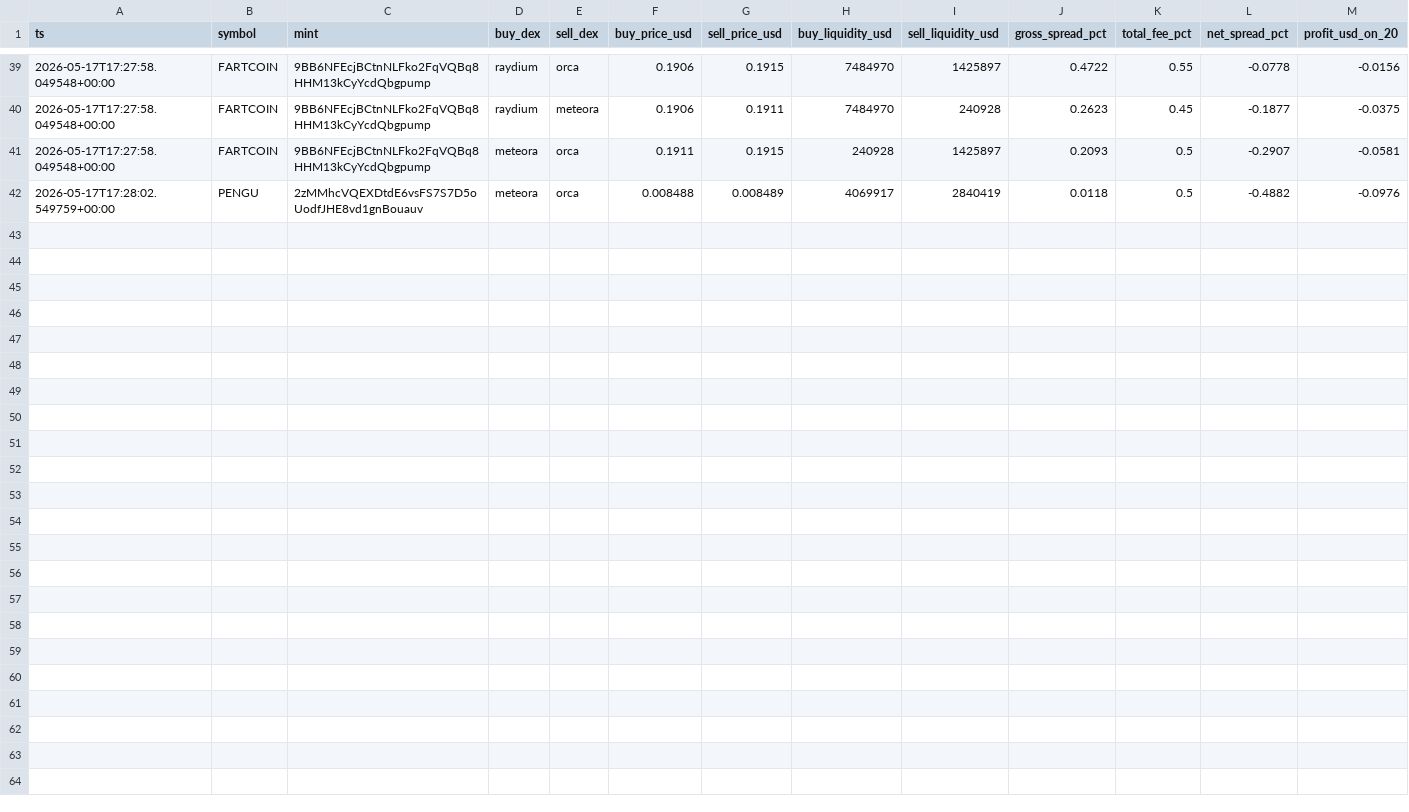
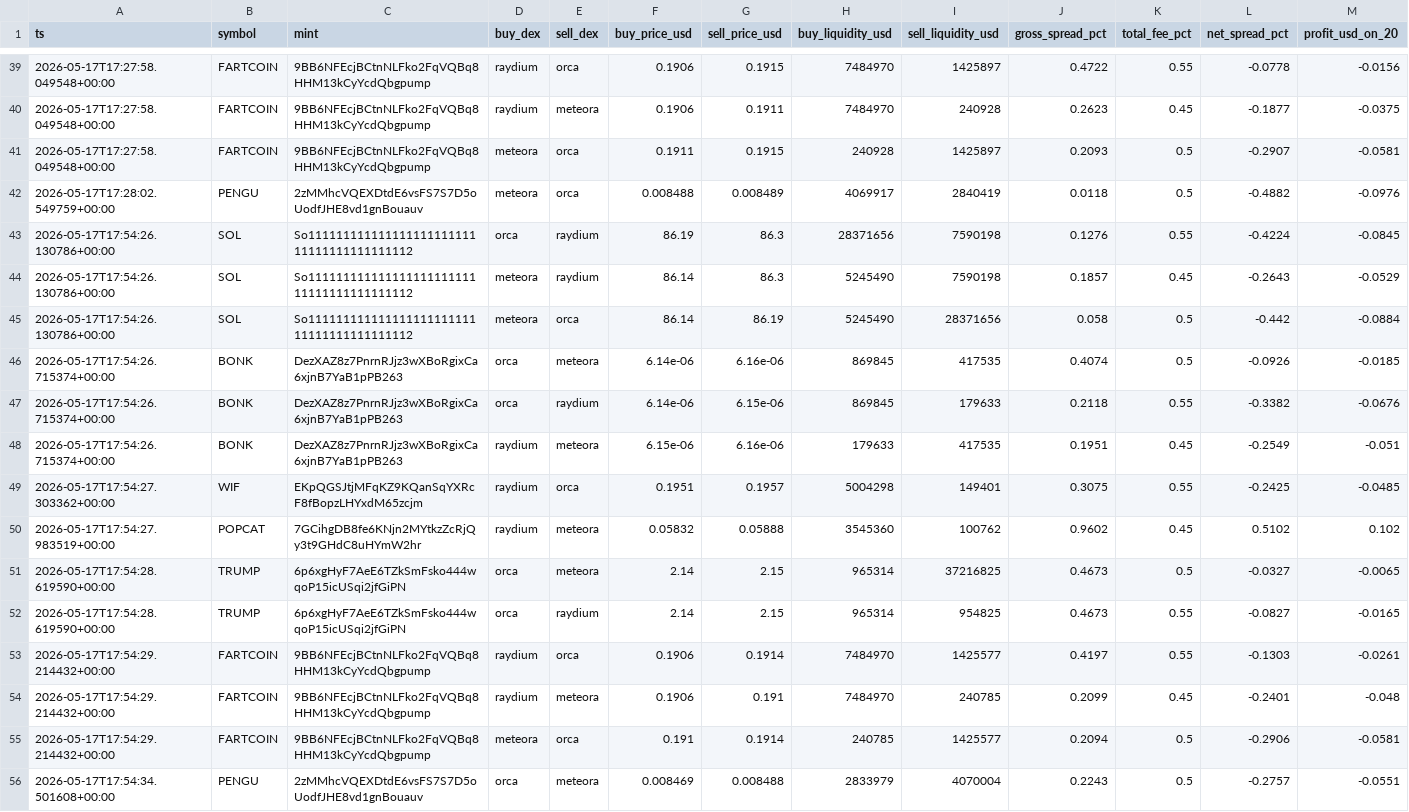
Before and after one commit to daniel-saifulin/dexscreener, a CSV file: arb_opportunities.csv, drawn as a sheet; only a part is shown, gaps mark what is left out; the diff names each change by its address in the sheet, - before the commit and + after, or states it on an @@ line.

```diff
--- a/arb_opportunities.csv
+++ b/arb_opportunities.csv
+row 43: 2026-05-17T17:54:26.130786+00:00 | SOL | So11111111111111111111111111111111111111112 | orca | raydium | 86.19 | 86.3 | 28371656 | 7590198 | 0.1276 | 0.55 | -0.4224 | -0.0845
+row 44: 2026-05-17T17:54:26.130786+00:00 | SOL | So11111111111111111111111111111111111111112 | meteora | raydium | 86.14 | 86.3 | 5245490 | 7590198 | 0.1857 | 0.45 | -0.2643 | -0.0529
+row 45: 2026-05-17T17:54:26.130786+00:00 | SOL | So11111111111111111111111111111111111111112 | meteora | orca | 86.14 | 86.19 | 5245490 | 28371656 | 0.058 | 0.5 | -0.442 | -0.0884
+row 46: 2026-05-17T17:54:26.715374+00:00 | BONK | DezXAZ8z7PnrnRJjz3wXBoRgixCa6xjnB7YaB1pPB263 | orca | meteora | 6.14e-06 | 6.16e-06 | 869845 | 417535 | 0.4074 | 0.5 | -0.0926 | -0.0185
+row 47: 2026-05-17T17:54:26.715374+00:00 | BONK | DezXAZ8z7PnrnRJjz3wXBoRgixCa6xjnB7YaB1pPB263 | orca | raydium | 6.14e-06 | 6.15e-06 | 869845 | 179633 | 0.2118 | 0.55 | -0.3382 | -0.0676
+row 48: 2026-05-17T17:54:26.715374+00:00 | BONK | DezXAZ8z7PnrnRJjz3wXBoRgixCa6xjnB7YaB1pPB263 | raydium | meteora | 6.15e-06 | 6.16e-06 | 179633 | 417535 | 0.1951 | 0.45 | -0.2549 | -0.051
+row 49: 2026-05-17T17:54:27.303362+00:00 | WIF | EKpQGSJtjMFqKZ9KQanSqYXRcF8fBopzLHYxdM65zcjm | raydium | orca | 0.1951 | 0.1957 | 5004298 | 149401 | 0.3075 | 0.55 | -0.2425 | -0.0485
+row 50: 2026-05-17T17:54:27.983519+00:00 | POPCAT | 7GCihgDB8fe6KNjn2MYtkzZcRjQy3t9GHdC8uHYmW2hr | raydium | meteora | 0.05832 | 0.05888 | 3545360 | 100762 | 0.9602 | 0.45 | 0.5102 | 0.102
+row 51: 2026-05-17T17:54:28.619590+00:00 | TRUMP | 6p6xgHyF7AeE6TZkSmFsko444wqoP15icUSqi2jfGiPN | orca | meteora | 2.14 | 2.15 | 965314 | 37216825 | 0.4673 | 0.5 | -0.0327 | -0.0065
+row 52: 2026-05-17T17:54:28.619590+00:00 | TRUMP | 6p6xgHyF7AeE6TZkSmFsko444wqoP15icUSqi2jfGiPN | orca | raydium | 2.14 | 2.15 | 965314 | 954825 | 0.4673 | 0.55 | -0.0827 | -0.0165
+row 53: 2026-05-17T17:54:29.214432+00:00 | FARTCOIN | 9BB6NFEcjBCtnNLFko2FqVQBq8HHM13kCyYcdQbgpump | raydium | orca | 0.1906 | 0.1914 | 7484970 | 1425577 | 0.4197 | 0.55 | -0.1303 | -0.0261
+row 54: 2026-05-17T17:54:29.214432+00:00 | FARTCOIN | 9BB6NFEcjBCtnNLFko2FqVQBq8HHM13kCyYcdQbgpump | raydium | meteora | 0.1906 | 0.191 | 7484970 | 240785 | 0.2099 | 0.45 | -0.2401 | -0.048
+row 55: 2026-05-17T17:54:29.214432+00:00 | FARTCOIN | 9BB6NFEcjBCtnNLFko2FqVQBq8HHM13kCyYcdQbgpump | meteora | orca | 0.191 | 0.1914 | 240785 | 1425577 | 0.2094 | 0.5 | -0.2906 | -0.0581
+row 56: 2026-05-17T17:54:34.501608+00:00 | PENGU | 2zMMhcVQEXDtdE6vsFS7S7D5oUodfJHE8vd1gnBouauv | orca | meteora | 0.008469 | 0.008488 | 2833979 | 4070004 | 0.2243 | 0.5 | -0.2757 | -0.0551
```
